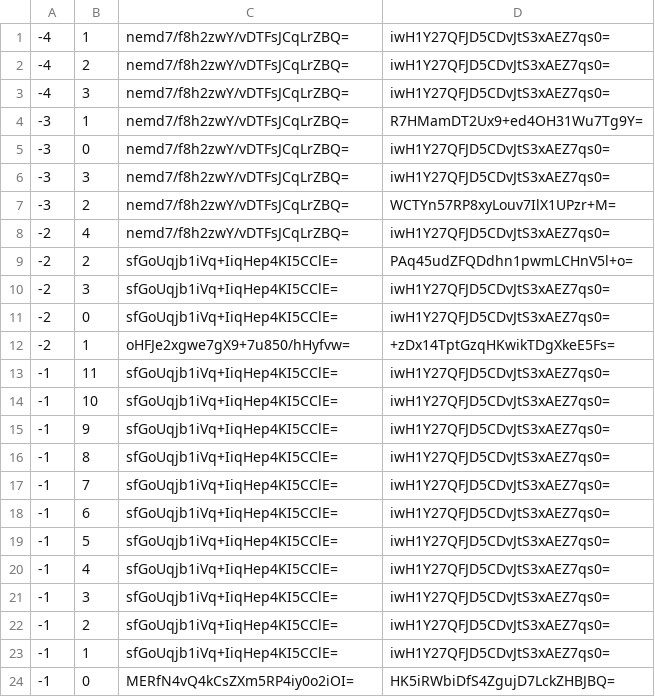
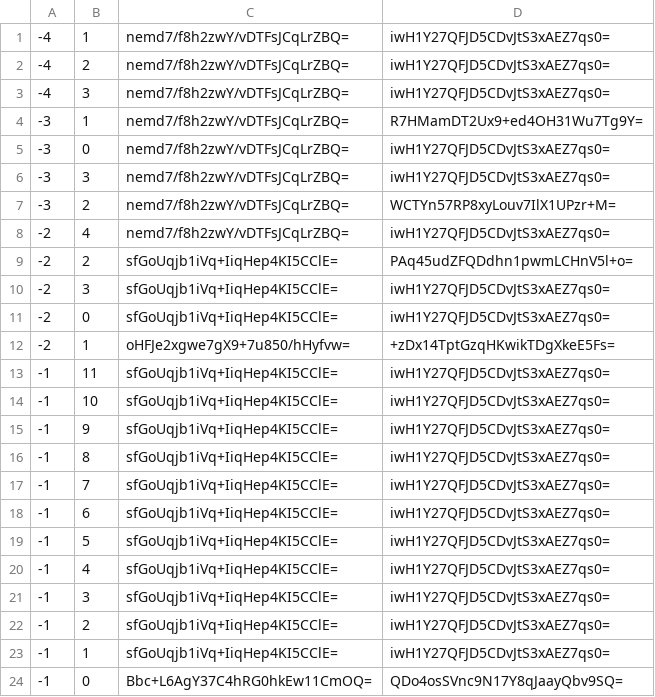
Before and after one commit to Heromcbe/Honeydew-Homes-SMP, a CSV file: end/tiles/zoom.-1/metadata/k.-1.0.csv, drawn as a sheet.

```diff
--- a/end/tiles/zoom.-1/metadata/k.-1.0.csv
+++ b/end/tiles/zoom.-1/metadata/k.-1.0.csv
@@ -23,2 +23,2 @@
 -1,1,sfGoUqjb1iVq+IiqHep4KI5CClE=,iwH1Y27QFJD5CDvJtS3xAEZ7qs0=
--1,0,MERfN4vQ4kCsZXm5RP4iy0o2iOI=,HK5iRWbiDfS4ZgujD7LckZHBJBQ=
+-1,0,Bbc+L6AgY37C4hRG0hkEw11CmOQ=,QDo4osSVnc9N17Y8qJaayQbv9SQ=
```
Also changed, not shown: end/tiles/zoom.-1/metadata/k.-1.-1.csv, end/tiles/zoom.-1/metadata/k.0.-1.csv, 31 other files.
